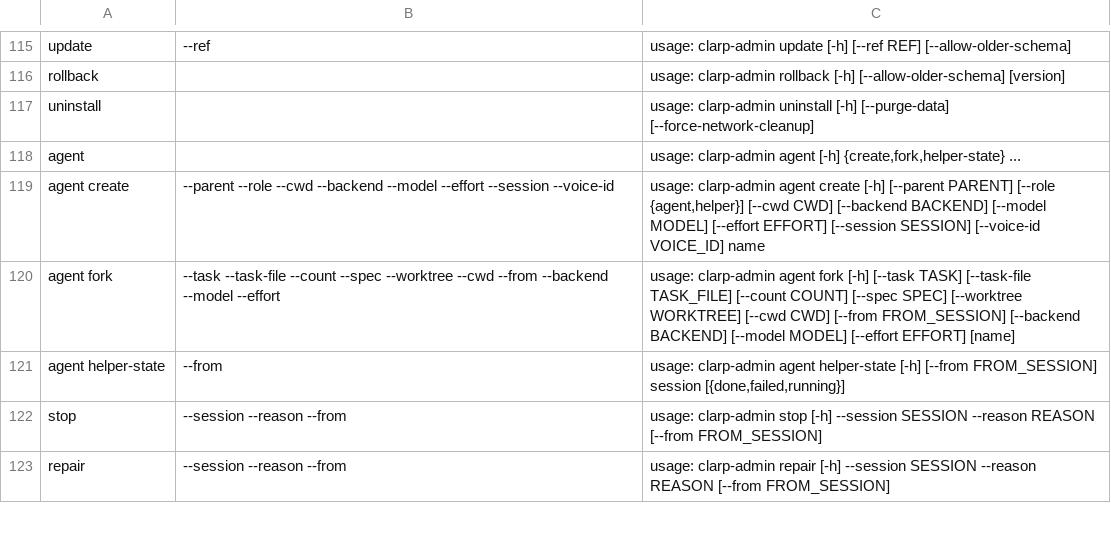
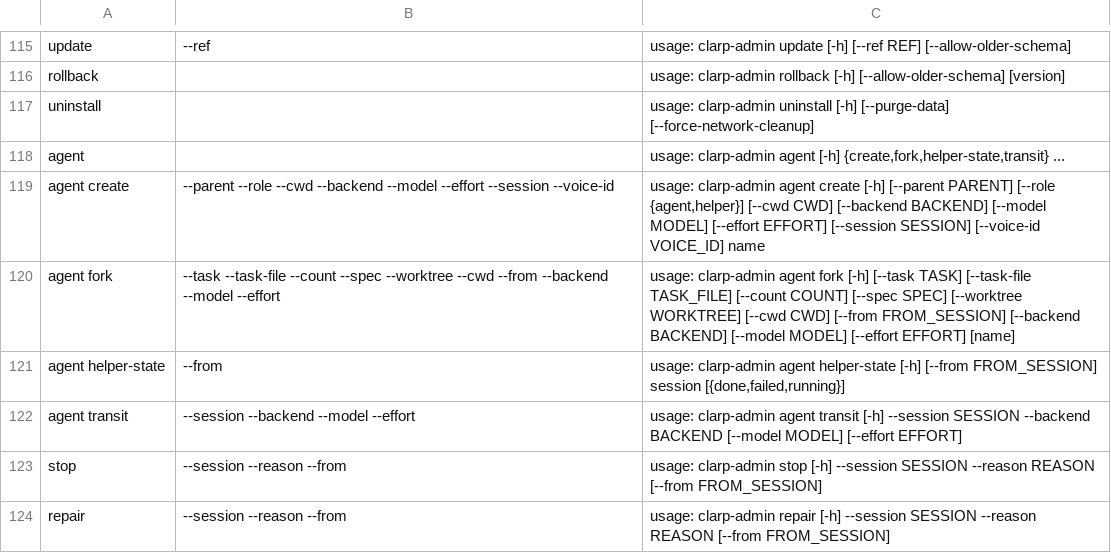
Before and after one commit to Maxteabag/clarp, a TSV file: server-rs/crates/clarp-host/src/admin_usage.tsv, drawn as a sheet; only a part is shown, gaps mark what is left out.

Commit message:
feat(server-rs): move an agent to another backend through /agent-transit (contract 158)

```diff
--- a/server-rs/crates/clarp-host/src/admin_usage.tsv
+++ b/server-rs/crates/clarp-host/src/admin_usage.tsv
@@ -117,3 +117,3 @@ rollback		usage: clarp-admin rollback [-h] [--allow-older-schema] [version]
 uninstall		usage: clarp-admin uninstall [-h] [--purge-data] [--force-network-cleanup]
-agent		usage: clarp-admin agent [-h] {create,fork,helper-state} ...
+agent		usage: clarp-admin agent [-h] {create,fork,helper-state,transit} ...
 agent create	--parent --role --cwd --backend --model --effort --session --voice-id	usage: clarp-admin agent create [-h] [--parent PARENT] [--role {agent,helper}] [--cwd CWD] [--backend BACKEND] [--model MODEL] [--effort EFFORT] [--session SESSION] [--voice-id VOICE_ID] name
@@ -121,2 +121,3 @@ agent fork	--task --task-file --count --spec --worktree --cwd --from --backend -
 agent helper-state	--from	usage: clarp-admin agent helper-state [-h] [--from FROM_SESSION] session [{done,failed,running}]
+agent transit	--session --backend --model --effort	usage: clarp-admin agent transit [-h] --session SESSION --backend BACKEND [--model MODEL] [--effort EFFORT]
 stop	--session --reason --from	usage: clarp-admin stop [-h] --session SESSION --reason REASON [--from FROM_SESSION]
```
Also changed, not shown: 23 other files.
